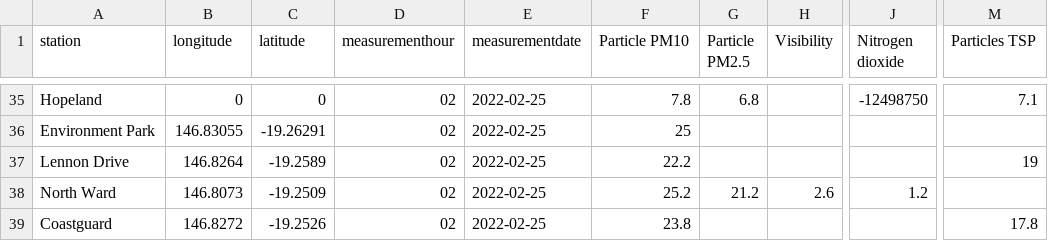
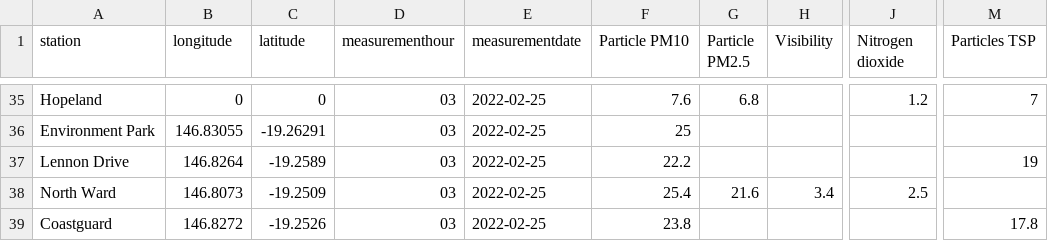
Before and after one commit to joshnicholas/data, a CSV file: latest_qld_air_quality.csv, drawn as a sheet; only a part is shown, gaps mark what is left out; the diff covers the shown part only; the diff names each change by its address in the sheet, - before the commit and + after, or states it on an @@ line.

```diff
--- a/latest_qld_air_quality.csv
+++ b/latest_qld_air_quality.csv
-D35:D39 (measurementhour): 02
+D35:D39 (measurementhour): 03
-F35 (Particle PM10): 7.8
+F35 (Particle PM10): 7.6
-J35 (Nitrogen dioxide): -12498750
+J35 (Nitrogen dioxide): 1.2
-M35 (Particles TSP): 7.1
+M35 (Particles TSP): 7
-F38 (Particle PM10): 25.2
+F38 (Particle PM10): 25.4
-G38 (Particle PM2.5): 21.2
+G38 (Particle PM2.5): 21.6
-H38 (Visibility): 2.6
+H38 (Visibility): 3.4
-J38 (Nitrogen dioxide): 1.2
+J38 (Nitrogen dioxide): 2.5
```
Also changed, not shown: 96 edited cells elsewhere in this file.
